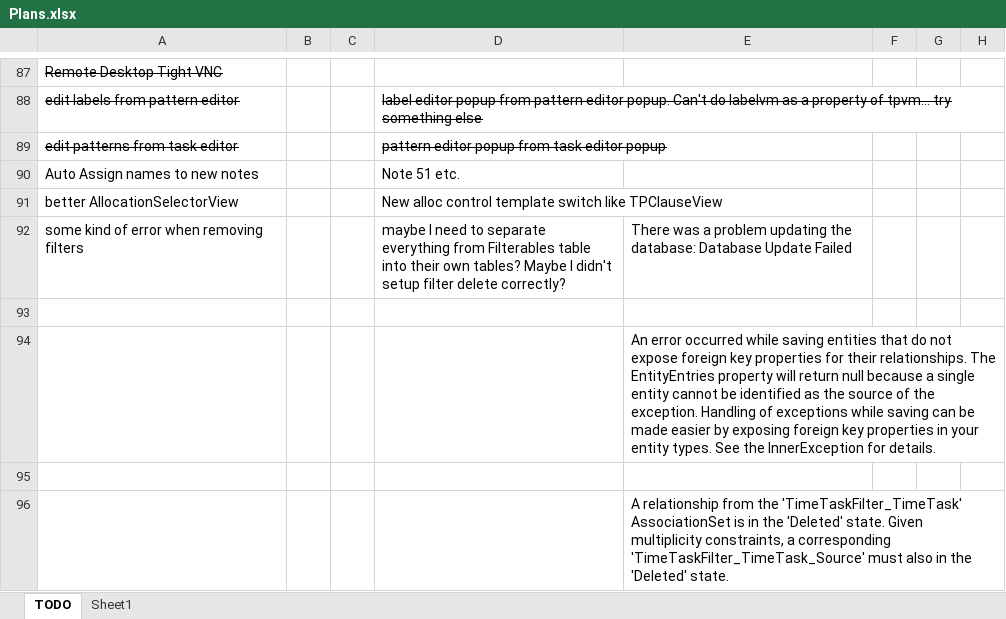
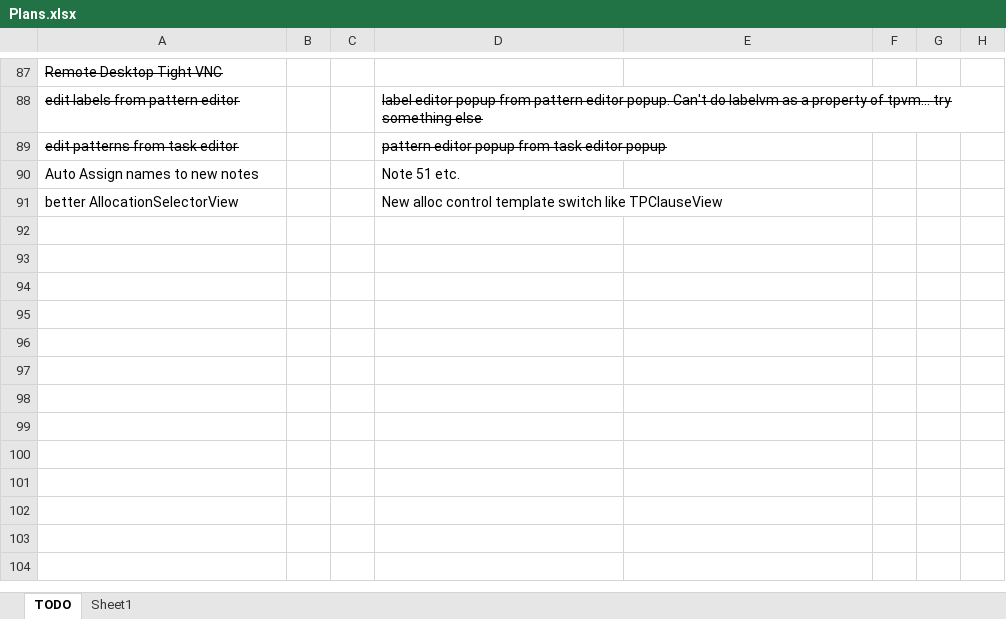
Before and after one commit to NuCode1497/TimekeeperWPF, an Excel workbook: Plans.xlsx, sheet TODO, drawn as a sheet; only a part is shown, gaps mark what is left out; values as stored, in another font and other column widths than the file's, no borders; conditional formats and table styles not drawn; the diff names each change by its address in the sheet, - before the commit and + after, or states it on an @@ line.

Commit message:
Filterables, Filters, working DAL

```diff
--- a/Plans.xlsx (sheet TODO)
+++ b/Plans.xlsx (sheet TODO)
-row 92: some kind of error when removing filters |  |  | maybe I need to separate everything from Filterables table into their own tables? Maybe I didn't setup filter delete correctly? | There was a problem updating the database: Database Update Failed
-row 93: (empty)
-row 94:  |  |  |  | An error occurred while saving entities that do not expose foreign key properties for their relationships. The EntityEntries property will return null because a single entity cannot be identified as the source of the exception. Handling of exceptions while saving can be made easier by exposing foreign key properties in your entity types. See the InnerException for details.
-row 95: (empty)
-row 96:  |  |  |  | A relationship from the 'TimeTaskFilter_TimeTask' AssociationSet is in the 'Deleted' state. Given multiplicity constraints, a corresponding 'TimeTaskFilter_TimeTask_Source' must also in the 'Deleted' state.
```
Also changed, not shown: 29 other files.
